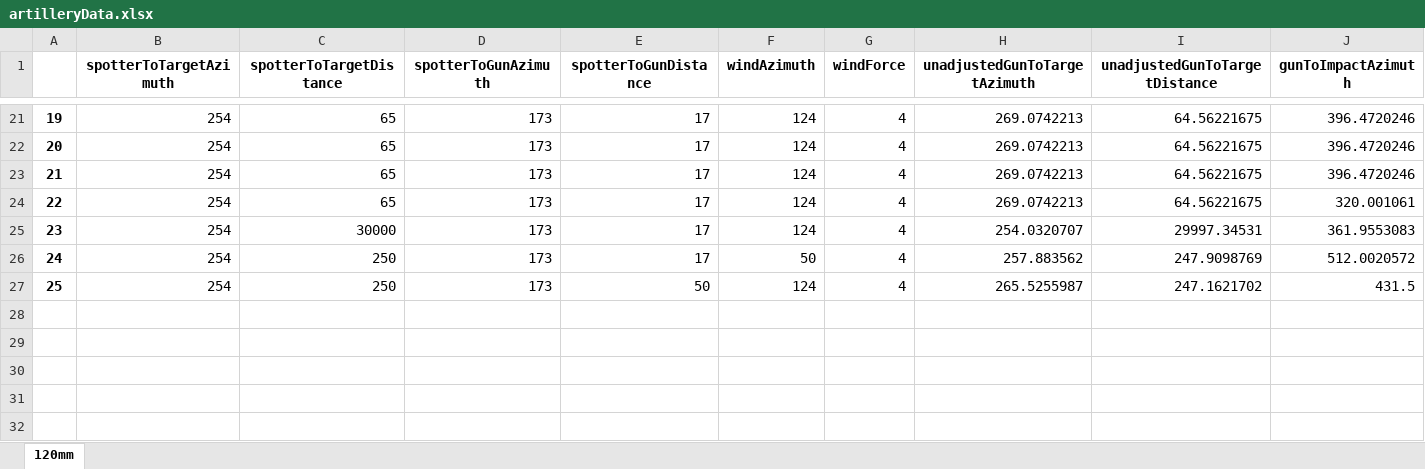
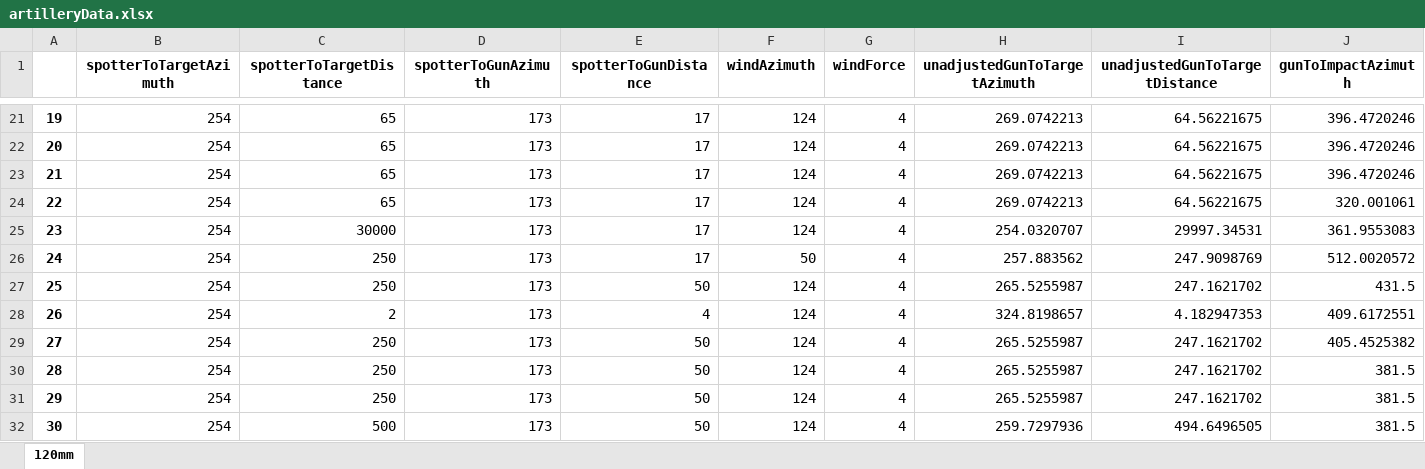
Before and after one commit to WebsiteDisplayName/FoxholeArtillery, an Excel workbook: foxholeArtillery/artilleryData.xlsx, sheet 120mm, drawn as a sheet; only a part is shown, gaps mark what is left out; values as stored, in another font and other column widths than the file's, no borders; rows hold the shown columns only; the diff names each change by its address in the sheet, - before the commit and + after, or states it on an @@ line.

Commit message:
added qol stuff, expanded output & display

```diff
--- a/foxholeArtillery/artilleryData.xlsx (sheet 120mm)
+++ b/foxholeArtillery/artilleryData.xlsx (sheet 120mm)
+row 28: 26 | 254 | 2 | 173 | 4 | 124 | 4 | 324.8198657 | 4.182947353 | 409.6172551
+row 29: 27 | 254 | 250 | 173 | 50 | 124 | 4 | 265.5255987 | 247.1621702 | 405.4525382
+row 30: 28 | 254 | 250 | 173 | 50 | 124 | 4 | 265.5255987 | 247.1621702 | 381.5
+row 31: 29 | 254 | 250 | 173 | 50 | 124 | 4 | 265.5255987 | 247.1621702 | 381.5
+row 32: 30 | 254 | 500 | 173 | 50 | 124 | 4 | 259.7297936 | 494.6496505 | 381.5
```
